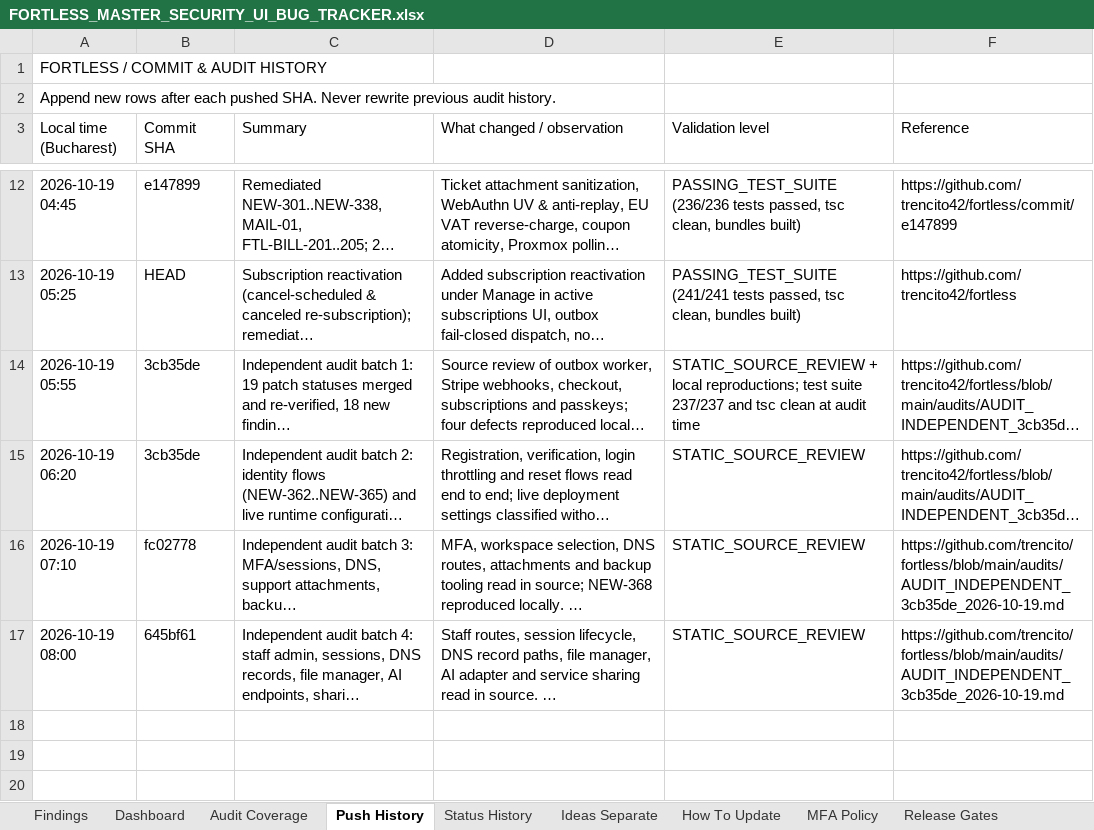
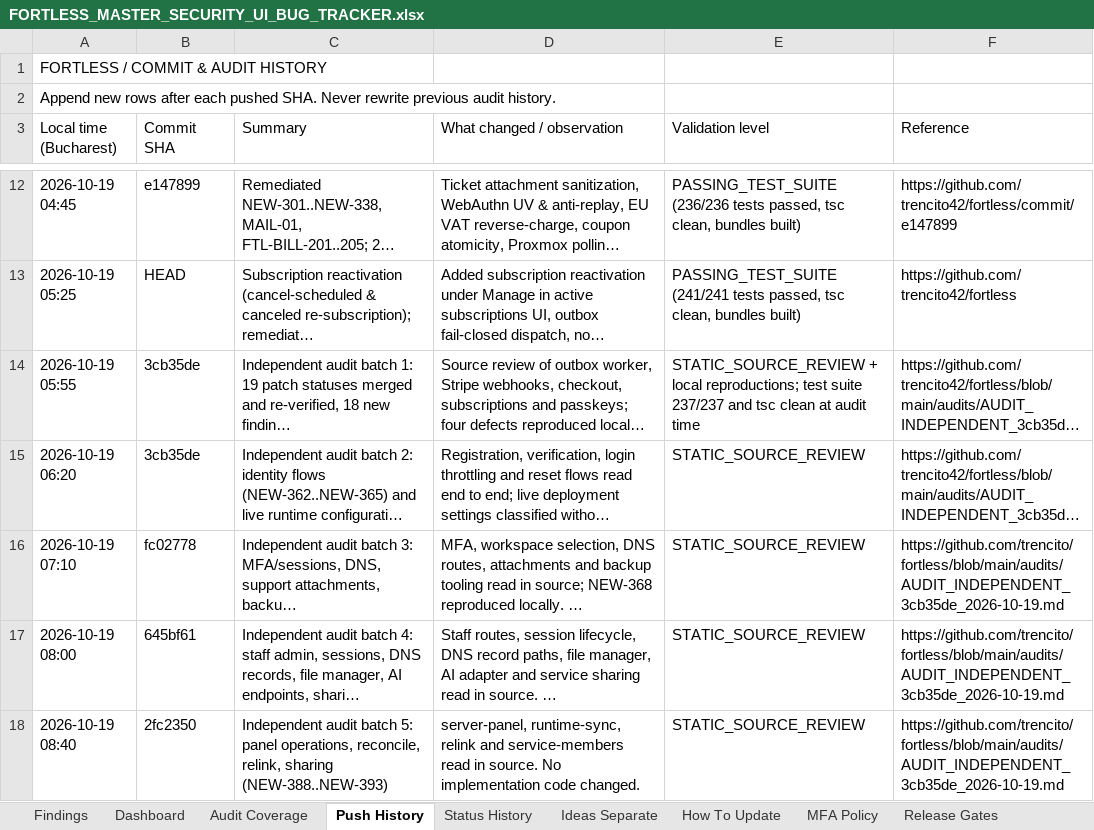
Before and after one commit to trencito42/fortless, an Excel workbook: audits/FORTLESS_MASTER_SECURITY_UI_BUG_TRACKER.xlsx, sheet Push History, drawn as a sheet; only a part is shown, gaps mark what is left out; long unchanged cells end in …; values as stored, in another font and other column widths than the file's, no borders; the diff names each change by its address in the sheet, - before the commit and + after, or states it on an @@ line.

```diff
--- a/audits/FORTLESS_MASTER_SECURITY_UI_BUG_TRACKER.xlsx (sheet Push History)
+++ b/audits/FORTLESS_MASTER_SECURITY_UI_BUG_TRACKER.xlsx (sheet Push History)
+row 18: 2026-10-19 08:40 | 2fc2350 | Independent audit batch 5: panel operations, reconcile, relink, sharing (NEW-388..NEW-393) | server-panel, runtime-sync, relink and service-members read in source. No implementation code changed. | STATIC_SOURCE_REVIEW | https://github.com/trencito/fortless/blob/main/audits/AUDIT_INDEPENDENT_3cb35de_2026-10-19.md
```
Also changed, not shown: sheet Findings, sheet Status History, sheet Dashboard, sheet Audit Coverage, 2 other files.
